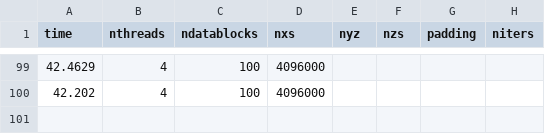
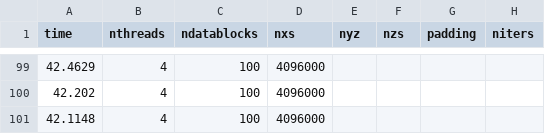
Before and after one commit to shengsli/stencil, a CSV file: stencil_code_v0/ShengExamples/Median3D/median3DresultDICE_exp2.csv, drawn as a sheet; only a part is shown, gaps mark what is left out; the diff names each change by its address in the sheet, - before the commit and + after, or states it on an @@ line.

```diff
--- a/stencil_code_v0/ShengExamples/Median3D/median3DresultDICE_exp2.csv
+++ b/stencil_code_v0/ShengExamples/Median3D/median3DresultDICE_exp2.csv
+row 101: 42.1148 | 4 | 100 | 4096000
```
Also changed, not shown: stencil_code_v0/ShengExamples/GaussianBlur2D/gaussianBlur2DresultDICE_exp2.csv, stencil_code_v0/ShengExamples/HeatTransfer2D/heatTransfer2DresultDICE_exp2.csv, 26 other files.
